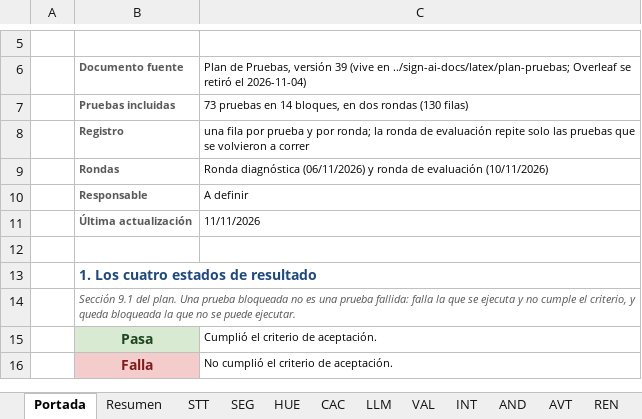
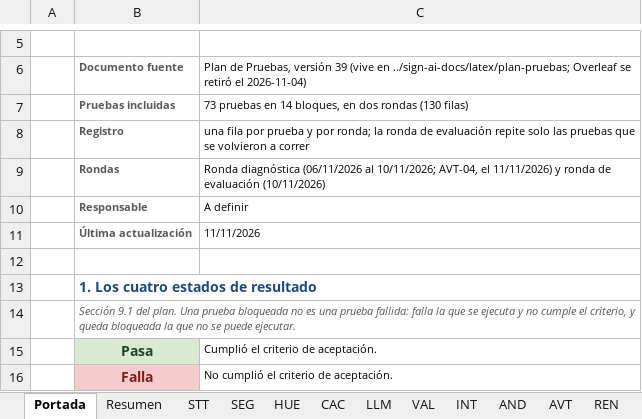
Before and after one commit to sign-ai-organization/signall-android, an Excel workbook: docs/plan-pruebas/resultados-consolidados.xlsx, sheet Portada, drawn as a sheet; only a part is shown, gaps mark what is left out; values as stored, in another font and other column widths than the file's, no borders; the diff names each change by its address in the sheet, - before the commit and + after, or states it on an @@ line.

Commit message:
docs(plan-pruebas): ajustar las fechas de la ronda diagnóstica en la portada del libro

```diff
--- a/docs/plan-pruebas/resultados-consolidados.xlsx (sheet Portada)
+++ b/docs/plan-pruebas/resultados-consolidados.xlsx (sheet Portada)
-C9: Ronda diagnóstica (06/11/2026) y ronda…
+C9: Ronda diagnóstica (06/11/2026 al 10/11/2026; AVT-04, el 11/11/2026) y ronda…
```
